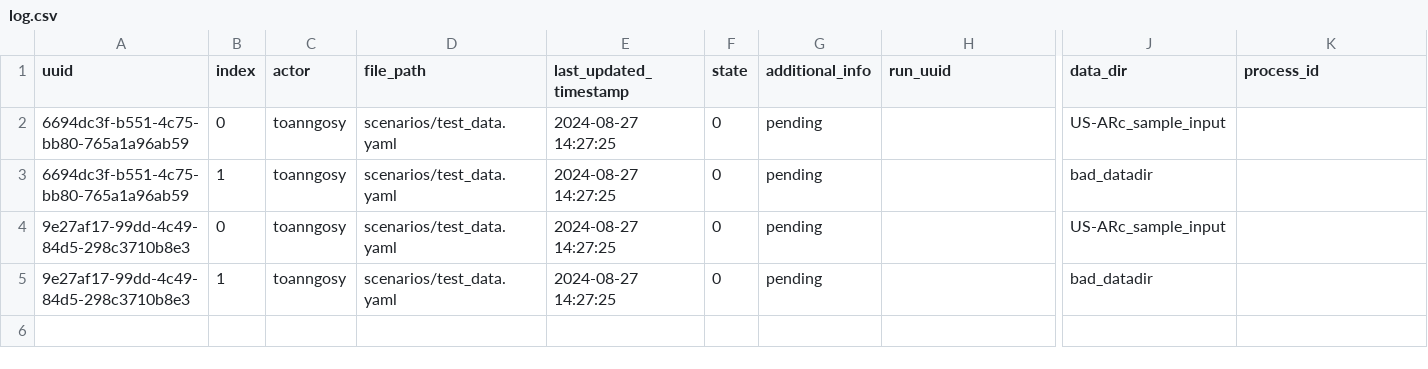
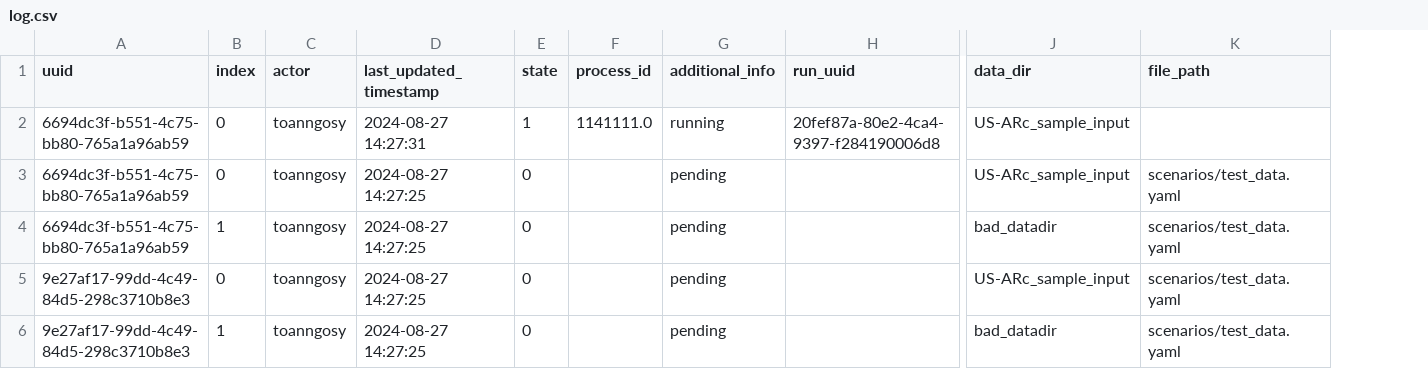
Before and after one commit to toanngosy/test_workflow, a CSV file: report/server/rocky/log.csv, drawn as a sheet; only a part is shown, gaps mark what is left out; removed rows and columns are numbered as before the commit, all else as after; rows hold the shown columns only; the diff names each change by its address in the sheet, - before the commit and + after, or states it on an @@ line.

Commit message:
switch to running for run uuid 6694dc3f-b551-4c75-bb80-765a1a96ab59-0 at rocky

```diff
--- a/report/server/rocky/log.csv
+++ b/report/server/rocky/log.csv
-column D (file_path), rows 2-5: all scenarios/test_data.yaml
+column F (process_id), empty
-K1: process_id
+K1: file_path
+row 2: 6694dc3f-b551-4c75-bb80-765a1a96ab59 | 0 | toanngosy | 2024-08-27 14:27:31 | 1 | 1141111.0 | running | 20fef87a-80e2-4ca4-9397-f284190006d8 | US-ARc_sample_input
-K3:K6 (file_path): (empty)
+K3:K6 (file_path): scenarios/test_data.yaml
```
